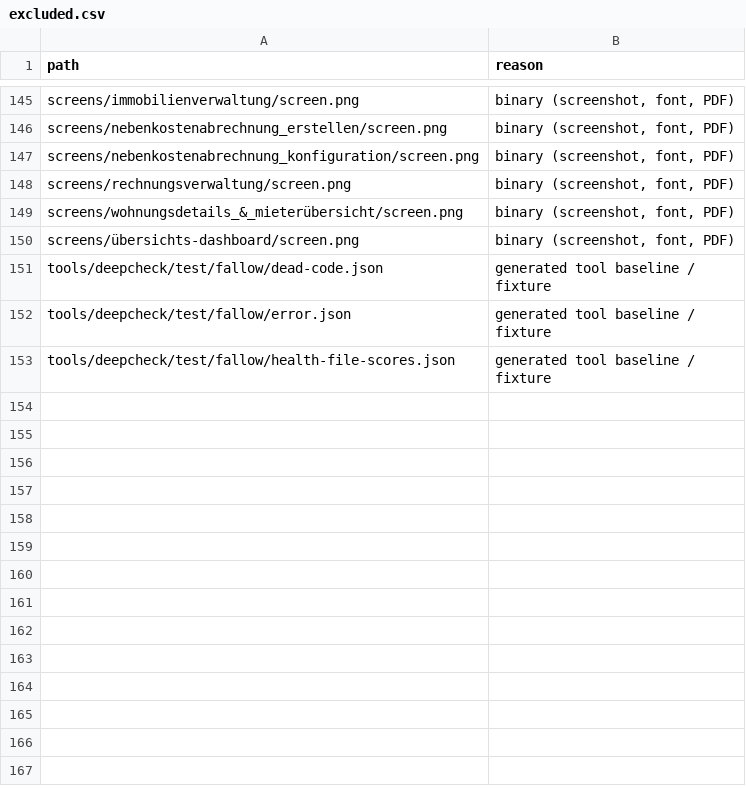
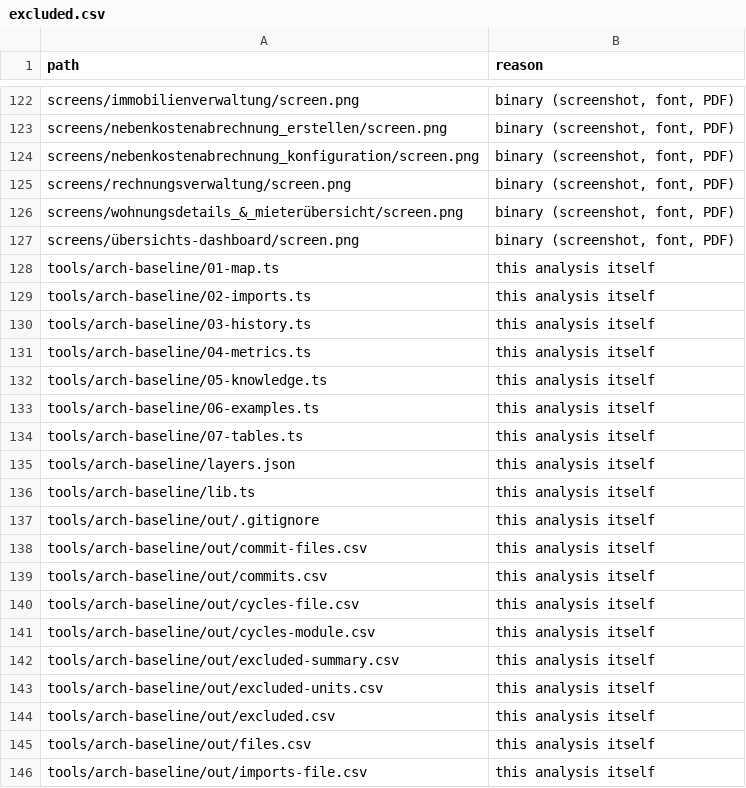
Before and after one commit to rudini/Dwello, a CSV file: tools/arch-baseline/out/excluded.csv, drawn as a sheet; only a part is shown, gaps mark what is left out; the shorter side is filled out with more unchanged rows; the diff covers the shown part only.

```diff
--- a/tools/arch-baseline/out/excluded.csv
+++ b/tools/arch-baseline/out/excluded.csv
@@ -150 +127,20 @@ screens/wohnungsdetails_&_mieterübersicht/screen.png,"binary (screenshot, font,
 screens/übersichts-dashboard/screen.png,"binary (screenshot, font, PDF)"
+tools/arch-baseline/01-map.ts,this analysis itself
+tools/arch-baseline/02-imports.ts,this analysis itself
+tools/arch-baseline/03-history.ts,this analysis itself
+tools/arch-baseline/04-metrics.ts,this analysis itself
+tools/arch-baseline/05-knowledge.ts,this analysis itself
+tools/arch-baseline/06-examples.ts,this analysis itself
+tools/arch-baseline/07-tables.ts,this analysis itself
+tools/arch-baseline/layers.json,this analysis itself
+tools/arch-baseline/lib.ts,this analysis itself
+tools/arch-baseline/out/.gitignore,this analysis itself
+tools/arch-baseline/out/commit-files.csv,this analysis itself
+tools/arch-baseline/out/commits.csv,this analysis itself
+tools/arch-baseline/out/cycles-file.csv,this analysis itself
+tools/arch-baseline/out/cycles-module.csv,this analysis itself
+tools/arch-baseline/out/excluded-summary.csv,this analysis itself
+tools/arch-baseline/out/excluded-units.csv,this analysis itself
+tools/arch-baseline/out/excluded.csv,this analysis itself
+tools/arch-baseline/out/files.csv,this analysis itself
+tools/arch-baseline/out/imports-file.csv,this analysis itself
```
Also changed, not shown: 45 added rows, 24 removed rows and 8 edited cells elsewhere in this file, tools/arch-baseline/out/imports-module.csv, tools/arch-baseline/out/m2-file-pairs-units-raw.csv, 43 other files.
